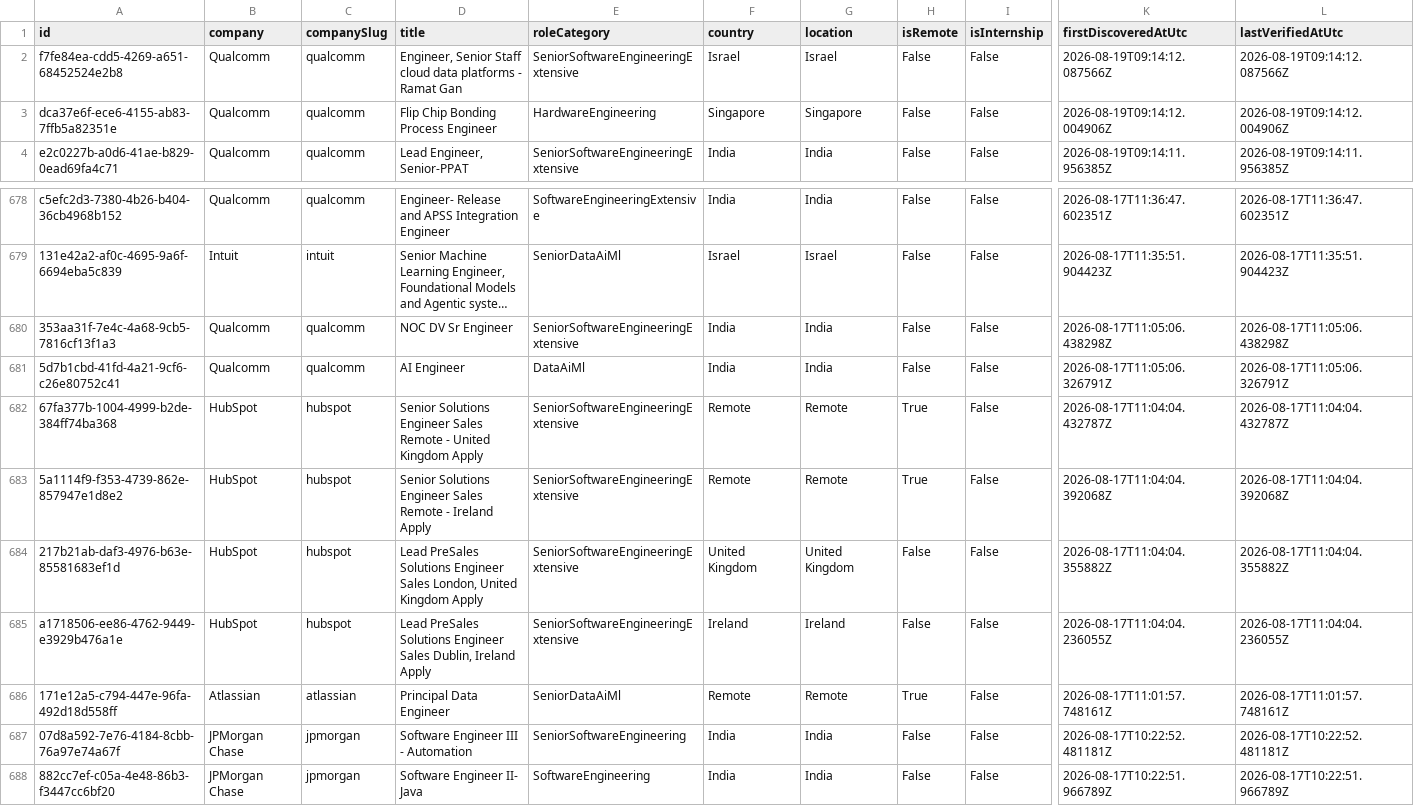
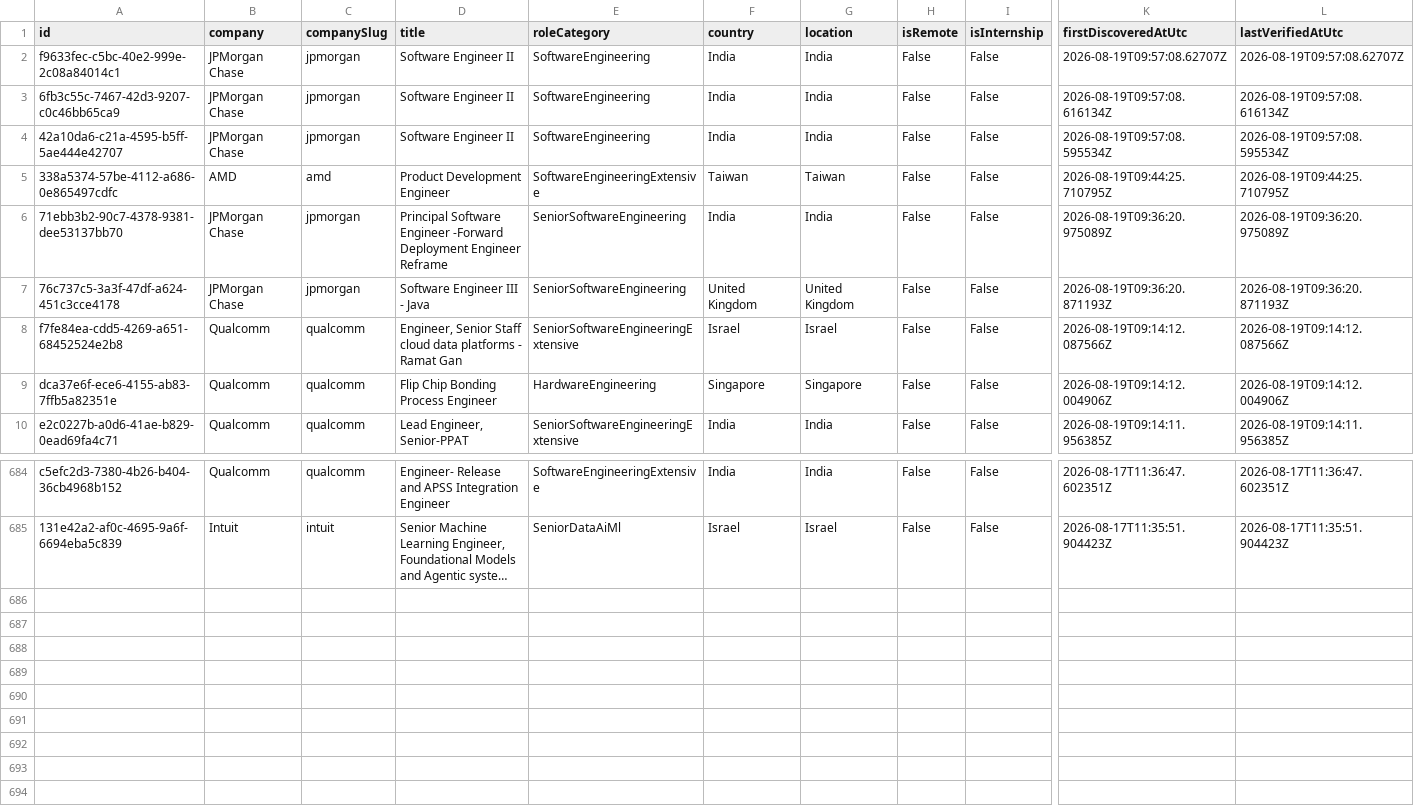
Before and after one commit to ScoutJob/scoutjob-tech-jobs, a CSV file: data/jobs.csv, drawn as a sheet; only a part is shown, gaps mark what is left out; long unchanged cells end in …; removed rows and columns are numbered as before the commit, all else as after; rows hold the shown columns only; the diff names each change by its address in the sheet, - before the commit and + after, or states it on an @@ line.

```diff
--- a/data/jobs.csv
+++ b/data/jobs.csv
+row 2: f9633fec-c5bc-40e2-999e-2c08a84014c1 | JPMorgan Chase | jpmorgan | Software Engineer II | SoftwareEngineering | India | India | False | False | 2026-08-19T09:57:08.62707Z | 2026-08-19T09:57:08.62707Z
+row 3: 6fb3c55c-7467-42d3-9207-c0c46bb65ca9 | JPMorgan Chase | jpmorgan | Software Engineer II | SoftwareEngineering | India | India | False | False | 2026-08-19T09:57:08.616134Z | 2026-08-19T09:57:08.616134Z
+row 4: 42a10da6-c21a-4595-b5ff-5ae444e42707 | JPMorgan Chase | jpmorgan | Software Engineer II | SoftwareEngineering | India | India | False | False | 2026-08-19T09:57:08.595534Z | 2026-08-19T09:57:08.595534Z
+row 5: 338a5374-57be-4112-a686-0e865497cdfc | AMD | amd | Product Development Engineer | SoftwareEngineeringExtensive | Taiwan | Taiwan | False | False | 2026-08-19T09:44:25.710795Z | 2026-08-19T09:44:25.710795Z
+row 6: 71ebb3b2-90c7-4378-9381-dee53137bb70 | JPMorgan Chase | jpmorgan | Principal Software Engineer -Forward Deployment Engineer Reframe | SeniorSoftwareEngineering | India | India | False | False | 2026-08-19T09:36:20.975089Z | 2026-08-19T09:36:20.975089Z
+row 7: 76c737c5-3a3f-47df-a624-451c3cce4178 | JPMorgan Chase | jpmorgan | Software Engineer III - Java | SeniorSoftwareEngineering | United Kingdom | United Kingdom | False | False | 2026-08-19T09:36:20.871193Z | 2026-08-19T09:36:20.871193Z
-row 680: 353aa31f-7e4c-4a68-9cb5-7816cf13f1a3 | Qualcomm | qualcomm | NOC DV Sr Engineer | SeniorSoftwareEngineeringExtensive | India | India | False | False | 2026-08-17T11:05:06.438298Z | 2026-08-17T11:05:06.438298Z
-row 681: 5d7b1cbd-41fd-4a21-9cf6-c26e80752c41 | Qualcomm | qualcomm | AI Engineer | DataAiMl | India | India | False | False | 2026-08-17T11:05:06.326791Z | 2026-08-17T11:05:06.326791Z
-row 682: 67fa377b-1004-4999-b2de-384ff74ba368 | HubSpot | hubspot | Senior Solutions Engineer Sales Remote - United Kingdom Apply | SeniorSoftwareEngineeringExtensive | Remote | Remote | True | False | 2026-08-17T11:04:04.432787Z | 2026-08-17T11:04:04.432787Z
-row 683: 5a1114f9-f353-4739-862e-857947e1d8e2 | HubSpot | hubspot | Senior Solutions Engineer Sales Remote - Ireland Apply | SeniorSoftwareEngineeringExtensive | Remote | Remote | True | False | 2026-08-17T11:04:04.392068Z | 2026-08-17T11:04:04.392068Z
-row 684: 217b21ab-daf3-4976-b63e-85581683ef1d | HubSpot | hubspot | Lead PreSales Solutions Engineer Sales London, United Kingdom Apply | SeniorSoftwareEngineeringExtensive | United Kingdom | United Kingdom | False | False | 2026-08-17T11:04:04.355882Z | 2026-08-17T11:04:04.355882Z
-row 685: a1718506-ee86-4762-9449-e3929b476a1e | HubSpot | hubspot | Lead PreSales Solutions Engineer Sales Dublin, Ireland Apply | SeniorSoftwareEngineeringExtensive | Ireland | Ireland | False | False | 2026-08-17T11:04:04.236055Z | 2026-08-17T11:04:04.236055Z
-row 686: 171e12a5-c794-447e-96fa-492d18d558ff | Atlassian | atlassian | Principal Data Engineer | SeniorDataAiMl | Remote | Remote | True | False | 2026-08-17T11:01:57.748161Z | 2026-08-17T11:01:57.748161Z
-row 687: 07d8a592-7e76-4184-8cbb-76a97e74a67f | JPMorgan Chase | jpmorgan | Software Engineer III - Automation | SeniorSoftwareEngineering | India | India | False | False | 2026-08-17T10:22:52.481181Z | 2026-08-17T10:22:52.481181Z
-row 688: 882cc7ef-c05a-4e48-86b3-f3447cc6bf20 | JPMorgan Chase | jpmorgan | Software Engineer II- Java | SoftwareEngineering | India | India | False | False | 2026-08-17T10:22:51.966789Z | 2026-08-17T10:22:51.966789Z
```
Also changed, not shown: docs/data/jobs.csv, 3 other files.
